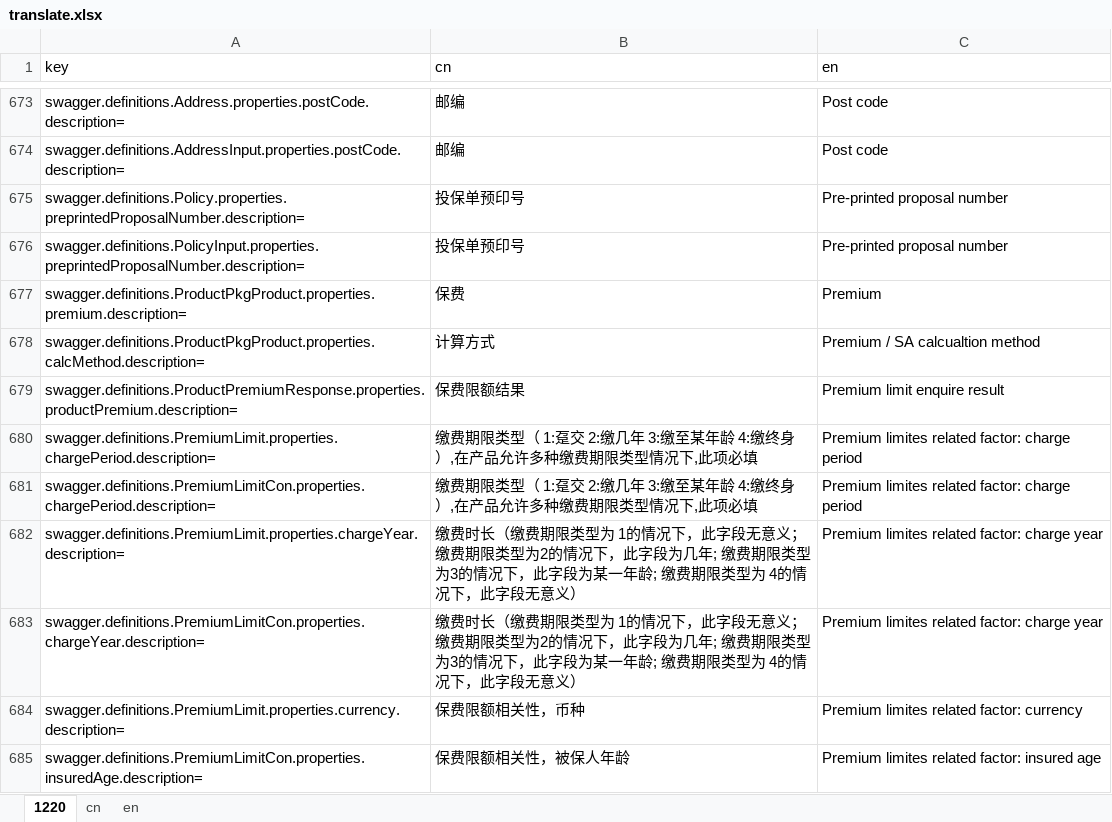
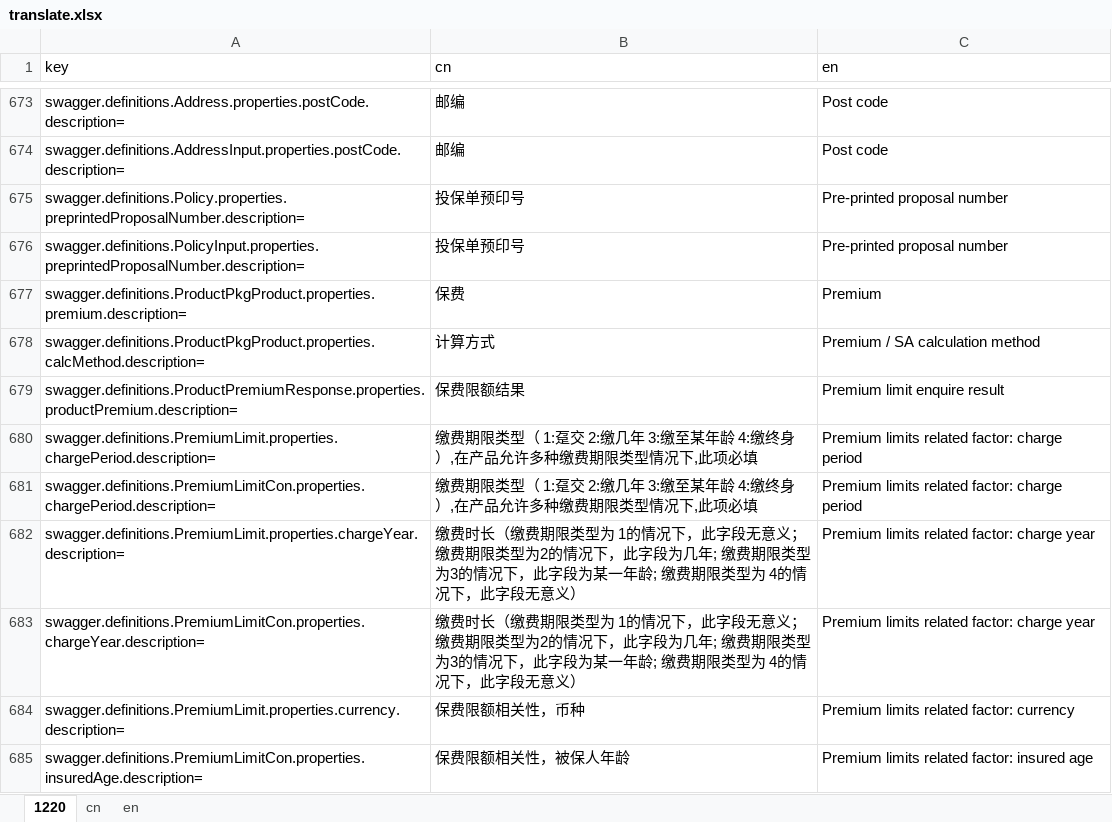
Before and after one commit to ShineXeBao/ebaocloud-li-docs-api, an Excel workbook: swagger/translate.xlsx, sheet 1220, drawn as a sheet; only a part is shown, gaps mark what is left out; values as stored, in another font and other column widths than the file's, no borders; the diff covers the shown part only; the diff names each change by its address in the sheet, - before the commit and + after, or states it on an @@ line.

```diff
--- a/swagger/translate.xlsx (sheet 1220)
+++ b/swagger/translate.xlsx (sheet 1220)
-C678 (en): Premium / SA calcualtion method
+C678 (en): Premium / SA calculation method
-C680:C681 (en): Premium limites related factor: charge period
+C680:C681 (en): Premium limits related factor: charge period
-C682:C683 (en): Premium limites related factor: charge year
+C682:C683 (en): Premium limits related factor: charge year
-C684 (en): Premium limites related factor: currency
+C684 (en): Premium limits related factor: currency
-C685 (en): Premium limites related factor: insured age
+C685 (en): Premium limits related factor: insured age
```
Also changed, not shown: 50 edited cells elsewhere in this sheet, sheet en, 3 other files.
